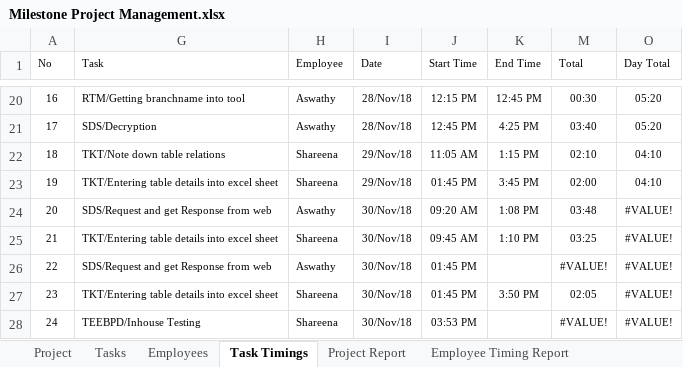
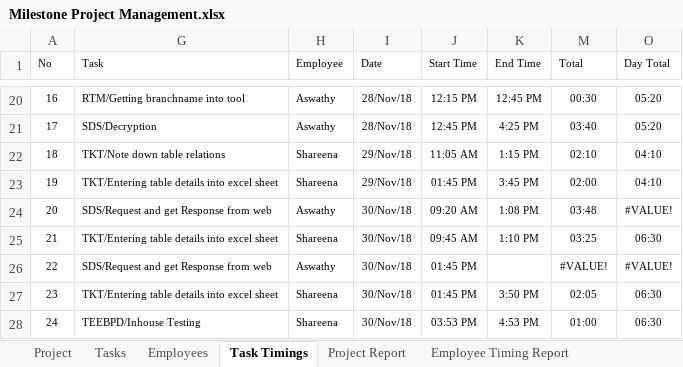
Before and after one commit to MilestoneInnovativeTechnologies/Project-Development, an Excel workbook: Milestone Project Management.xlsx, sheet Task Timings, drawn as a sheet; only a part is shown, gaps mark what is left out; values as stored, in another font and other column widths than the file's, no borders; table styles not drawn; the diff names each change by its address in the sheet, - before the commit and + after, or states it on an @@ line.

Commit message:
November 30

```diff
--- a/Milestone Project Management.xlsx (sheet Task Timings)
+++ b/Milestone Project Management.xlsx (sheet Task Timings)
-O25 (Day Total): #VALUE!
+O25 (Day Total): 06:30
-O27:O28 (Day Total): #VALUE!
+O27:O28 (Day Total): 06:30
-K28 (End Time): (empty)
+K28 (End Time): 4:53 PM
-M28 (Total): #VALUE!
+M28 (Total): 01:00
```
Also changed, not shown: hidden cells, charts or pictures.
